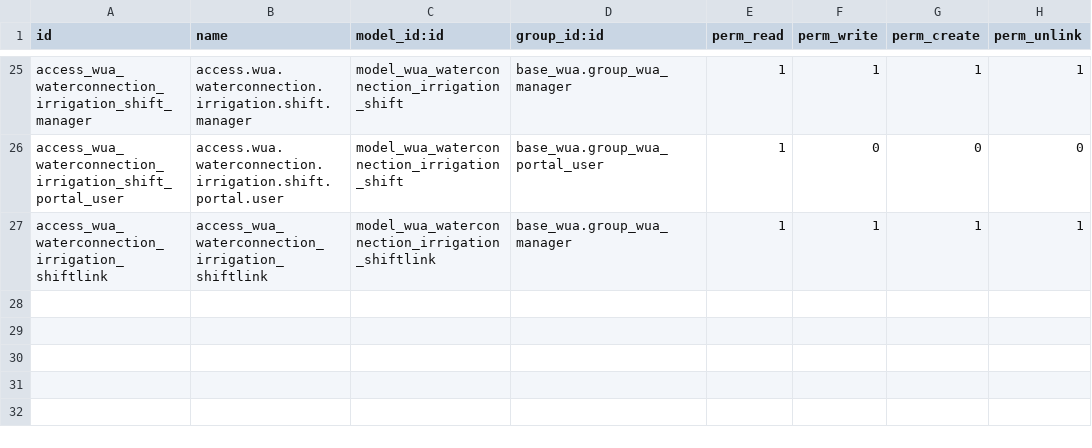
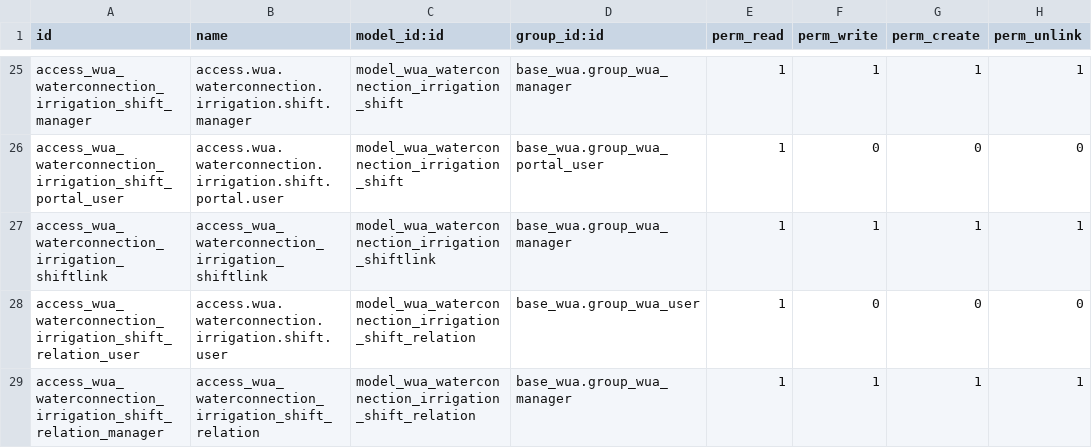
Before and after one commit to MovalAgroingenieria/wua, a CSV file: base_wua_pressurized_irrigation/security/ir.model.access.csv, drawn as a sheet; only a part is shown, gaps mark what is left out.

Commit message:
[UPD] base_wua_pressurized_irrigation: * Added translations and changed many2many field irrigation_shift_ids to one2many * Changed logic on waterconnection button on irrigation_shifts
[UPD] wua_remotecontrol_rest_batchline_irriweb:
 * Changed logic to use one2many field instead of many2many

[UPD] base_wua_pressurized_irrigation:
* Added view to relation model of waterconnections and irrigationshift to solve data import

```diff
--- a/base_wua_pressurized_irrigation/security/ir.model.access.csv
+++ b/base_wua_pressurized_irrigation/security/ir.model.access.csv
@@ -27 +27,3 @@ access_wua_waterconnection_irrigation_shift_portal_user,access.wua.waterconnecti
 access_wua_waterconnection_irrigation_shiftlink,access_wua_waterconnection_irrigation_shiftlink,model_wua_waterconnection_irrigation_shiftlink,base_wua.group_wua_manager,1,1,1,1
+access_wua_waterconnection_irrigation_shift_relation_user,access.wua.waterconnection.irrigation.shift.user,model_wua_waterconnection_irrigation_shift_relation,base_wua.group_wua_user,1,0,0,0
+access_wua_waterconnection_irrigation_shift_relation_manager,access_wua_waterconnection_irrigation_shift_relation,model_wua_waterconnection_irrigation_shift_relation,base_wua.group_wua_manager,1,1,1,1
```
Also changed, not shown: 9 other files.
